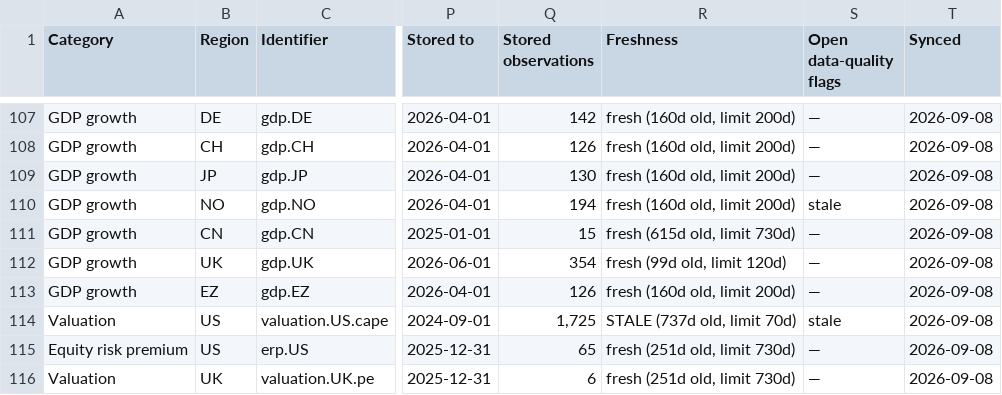
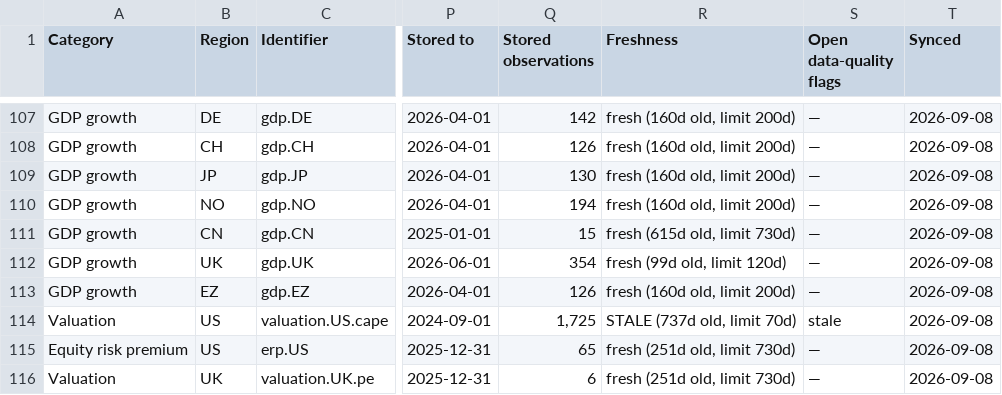
Before and after one commit to RandaleDD/markets-dashboard, a CSV file: data/DATA-CATALOG.csv, drawn as a sheet; only a part is shown, gaps mark what is left out; the diff names each change by its address in the sheet, - before the commit and + after, or states it on an @@ line.

```diff
--- a/data/DATA-CATALOG.csv
+++ b/data/DATA-CATALOG.csv
-S110 (Open data-quality flags): stale
+S110 (Open data-quality flags): —
```
Also changed, not shown: 9 other files.
